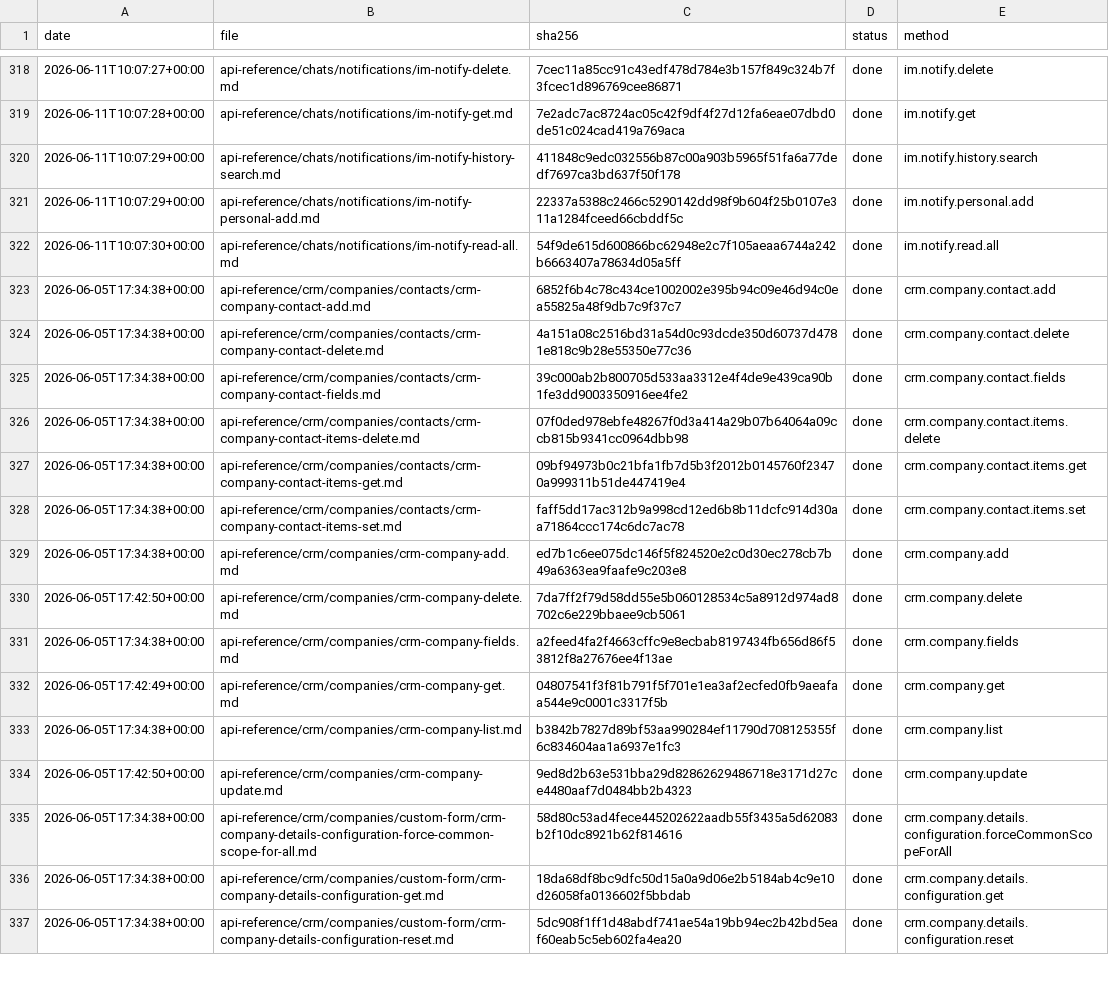
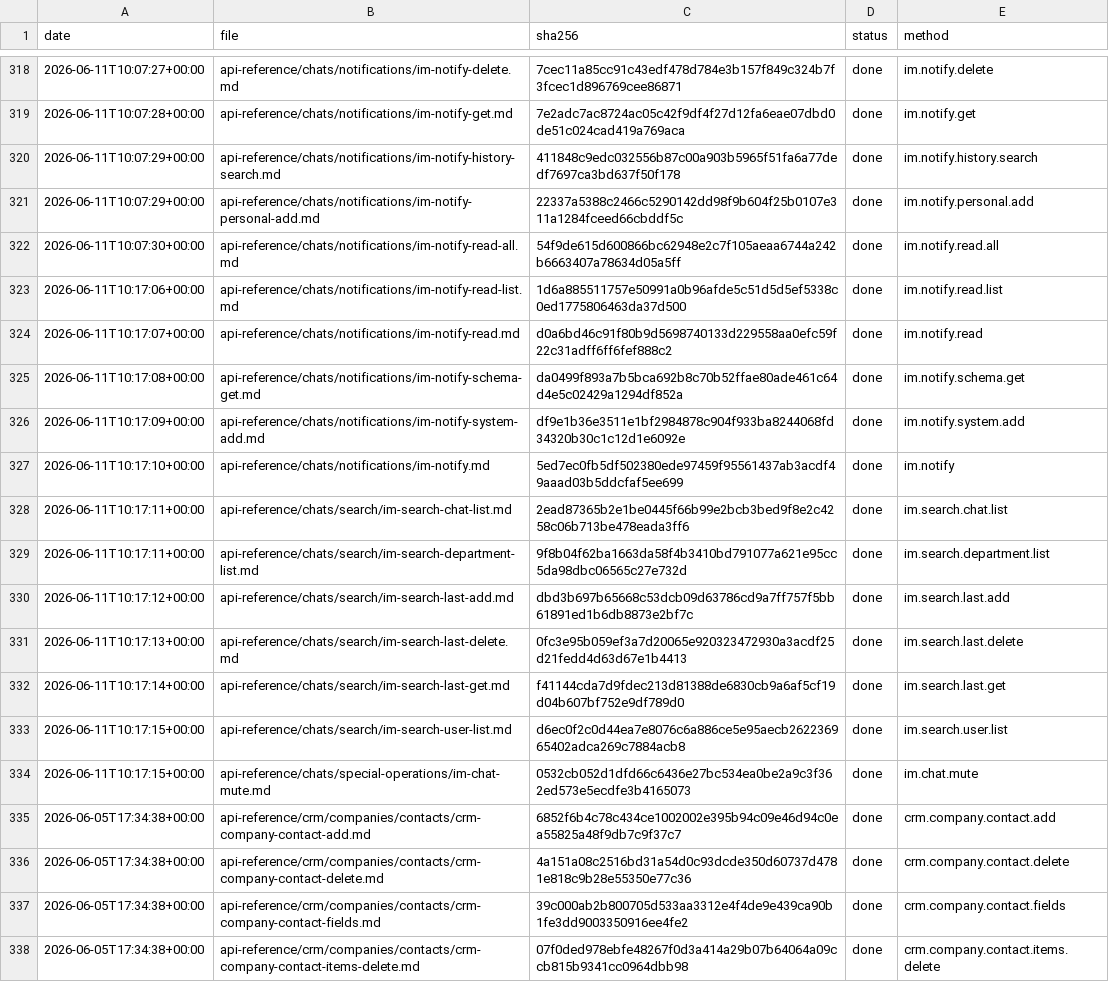
Before and after one commit to IgorShevchik/b24-rest-docs, a TSV file: .actualize/ledger.tsv, drawn as a sheet; only a part is shown, gaps mark what is left out; the shorter side is filled out with more unchanged rows; the diff names each change by its address in the sheet, - before the commit and + after, or states it on an @@ line.

```diff
--- a/.actualize/ledger.tsv
+++ b/.actualize/ledger.tsv
+row 323: 2026-06-11T10:17:06+00:00 | api-reference/chats/notifications/im-notify-read-list.md | 1d6a885511757e50991a0b96afde5c51d5d5ef5338c0ed1775806463da37d500 | done | im.notify.read.list
+row 324: 2026-06-11T10:17:07+00:00 | api-reference/chats/notifications/im-notify-read.md | d0a6bd46c91f80b9d5698740133d229558aa0efc59f22c31adff6ff6fef888c2 | done | im.notify.read
+row 325: 2026-06-11T10:17:08+00:00 | api-reference/chats/notifications/im-notify-schema-get.md | da0499f893a7b5bca692b8c70b52ffae80ade461c64d4e5c02429a1294df852a | done | im.notify.schema.get
+row 326: 2026-06-11T10:17:09+00:00 | api-reference/chats/notifications/im-notify-system-add.md | df9e1b36e3511e1bf2984878c904f933ba8244068fd34320b30c1c12d1e6092e | done | im.notify.system.add
+row 327: 2026-06-11T10:17:10+00:00 | api-reference/chats/notifications/im-notify.md | 5ed7ec0fb5df502380ede97459f95561437ab3acdf49aaad03b5ddcfaf5ee699 | done | im.notify
+row 328: 2026-06-11T10:17:11+00:00 | api-reference/chats/search/im-search-chat-list.md | 2ead87365b2e1be0445f66b99e2bcb3bed9f8e2c4258c06b713be478eada3ff6 | done | im.search.chat.list
+row 329: 2026-06-11T10:17:11+00:00 | api-reference/chats/search/im-search-department-list.md | 9f8b04f62ba1663da58f4b3410bd791077a621e95cc5da98dbc06565c27e732d | done | im.search.department.list
+row 330: 2026-06-11T10:17:12+00:00 | api-reference/chats/search/im-search-last-add.md | dbd3b697b65668c53dcb09d63786cd9a7ff757f5bb61891ed1b6db8873e2bf7c | done | im.search.last.add
+row 331: 2026-06-11T10:17:13+00:00 | api-reference/chats/search/im-search-last-delete.md | 0fc3e95b059ef3a7d20065e920323472930a3acdf25d21fedd4d63d67e1b4413 | done | im.search.last.delete
+row 332: 2026-06-11T10:17:14+00:00 | api-reference/chats/search/im-search-last-get.md | f41144cda7d9fdec213d81388de6830cb9a6af5cf19d04b607bf752e9df789d0 | done | im.search.last.get
+row 333: 2026-06-11T10:17:15+00:00 | api-reference/chats/search/im-search-user-list.md | d6ec0f2c0d44ea7e8076c6a886ce5e95aecb262236965402adca269c7884acb8 | done | im.search.user.list
+row 334: 2026-06-11T10:17:15+00:00 | api-reference/chats/special-operations/im-chat-mute.md | 0532cb052d1dfd66c6436e27bc534ea0be2a9c3f362ed573e5ecdfe3b4165073 | done | im.chat.mute
```
Also changed, not shown: 12 other files.
